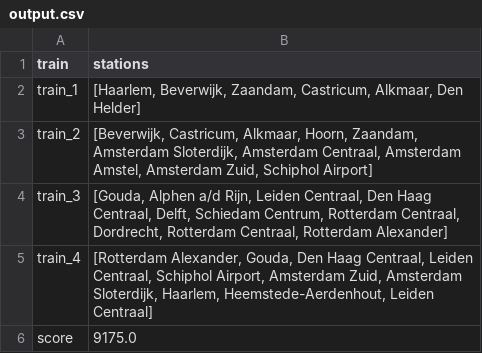
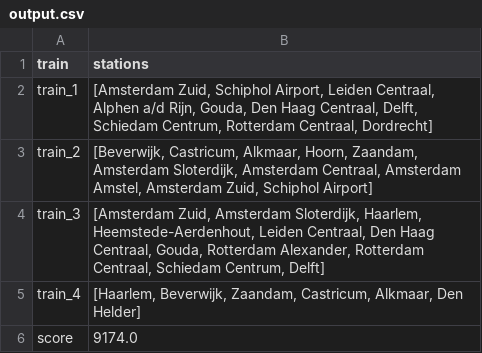
Before and after one commit to sedadenboer/RailNL, a CSV file: output.csv, drawn as a sheet.

```diff
--- a/output.csv
+++ b/output.csv
@@ -1,6 +1,6 @@
 train,stations
-train_1,"[Haarlem, Beverwijk, Zaandam, Castricum, Alkmaar, Den Helder]"
+train_1,"[Amsterdam Zuid, Schiphol Airport, Leiden Centraal, Alphen a/d Rijn, Gouda, Den Haag Centraal, Delft, Schiedam Centrum, Rotterdam Centraal, Dordrecht]"
 train_2,"[Beverwijk, Castricum, Alkmaar, Hoorn, Zaandam, Amsterdam Sloterdijk, Amsterdam Centraal, Amsterdam Amstel, Amsterdam Zuid, Schiphol Airport]"
-train_3,"[Gouda, Alphen a/d Rijn, Leiden Centraal, Den Haag Centraal, Delft, Schiedam Centrum, Rotterdam Centraal, Dordrecht, Rotterdam Centraal, Rotterdam Alexander]"
-train_4,"[Rotterdam Alexander, Gouda, Den Haag Centraal, Leiden Centraal, Schiphol Airport, Amsterdam Zuid, Amsterdam Sloterdijk, Haarlem, Heemstede-Aerdenhout, Leiden Centraal]"
-score,9175.0
+train_3,"[Amsterdam Zuid, Amsterdam Sloterdijk, Haarlem, Heemstede-Aerdenhout, Leiden Centraal, Den Haag Centraal, Gouda, Rotterdam Alexander, Rotterdam Centraal, Schiedam Centrum, Delft]"
+train_4,"[Haarlem, Beverwijk, Zaandam, Castricum, Alkmaar, Den Helder]"
+score,9174.0
```
Also changed, not shown: 11 other files.
